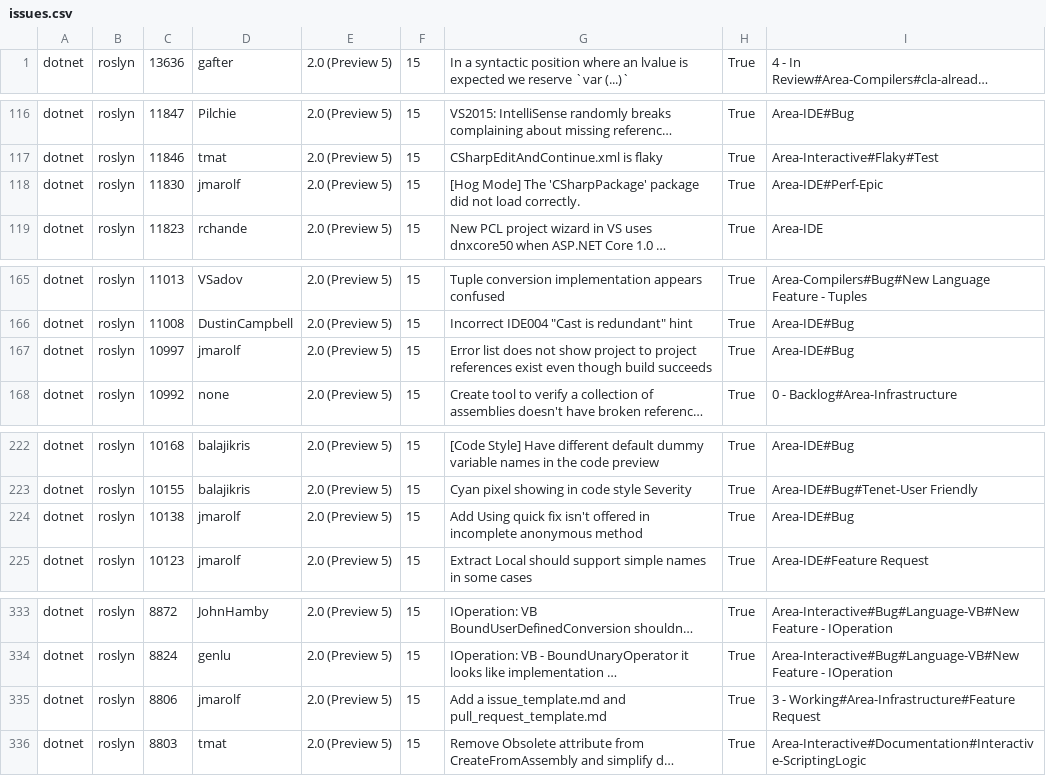
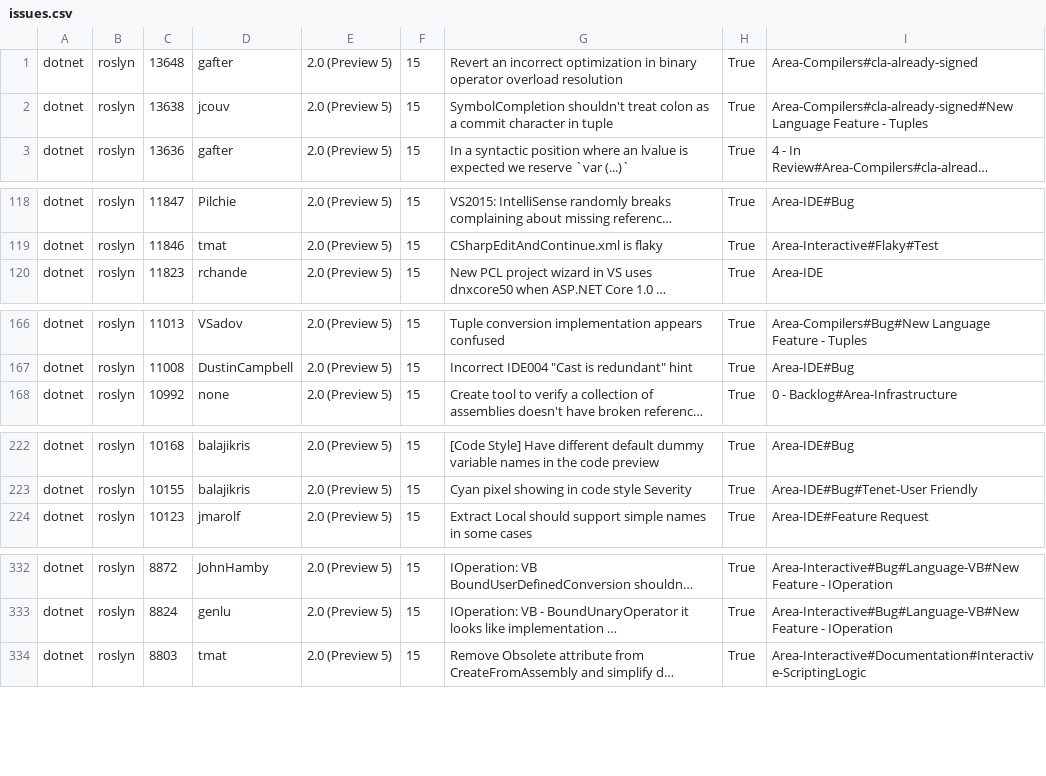
Before and after one commit to jaredpar/Bugs, a CSV file: TheBugs/App_Data/issues.csv, drawn as a sheet; only a part is shown, gaps mark what is left out; long unchanged cells end in …; removed rows and columns are numbered as before the commit, all else as after; the diff covers the shown part only; the diff names each change by its address in the sheet, - before the commit and + after, or states it on an @@ line.

```diff
--- a/TheBugs/App_Data/issues.csv
+++ b/TheBugs/App_Data/issues.csv
+row 1: dotnet | roslyn | 13648 | gafter | 2.0 (Preview 5) | 15 | Revert an incorrect optimization in binary operator overload resolution | True | Area-Compilers#cla-already-signed
+row 2: dotnet | roslyn | 13638 | jcouv | 2.0 (Preview 5) | 15 | SymbolCompletion shouldn't treat colon as a commit character in tuple | True | Area-Compilers#cla-already-signed#New Language Feature - Tuples
-row 118: dotnet | roslyn | 11830 | jmarolf | 2.0 (Preview 5) | 15 | [Hog Mode] The 'CSharpPackage' package did not load correctly. | True | Area-IDE#Perf-Epic
-row 167: dotnet | roslyn | 10997 | jmarolf | 2.0 (Preview 5) | 15 | Error list does not show project to project references exist even though build succeeds | True | Area-IDE#Bug
-row 224: dotnet | roslyn | 10138 | jmarolf | 2.0 (Preview 5) | 15 | Add Using quick fix isn't offered in incomplete anonymous method | True | Area-IDE#Bug
-row 335: dotnet | roslyn | 8806 | jmarolf | 2.0 (Preview 5) | 15 | Add a issue_template.md and pull_request_template.md | True | 3 - Working#Area-Infrastructure#Feature Request
```
Also changed, not shown: 3 removed rows and 2 edited cells elsewhere in this file, 2 other files.
